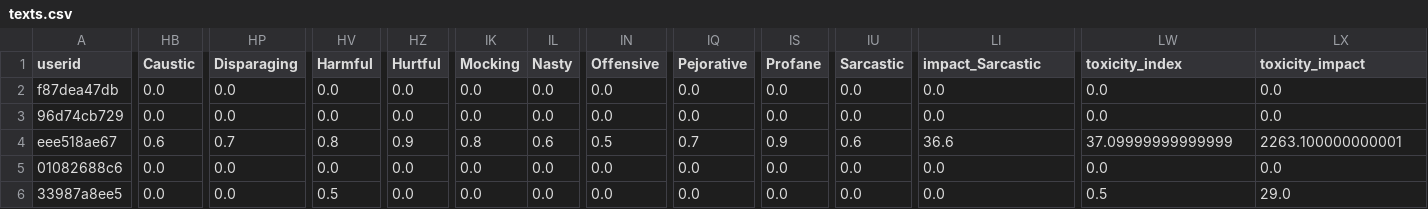
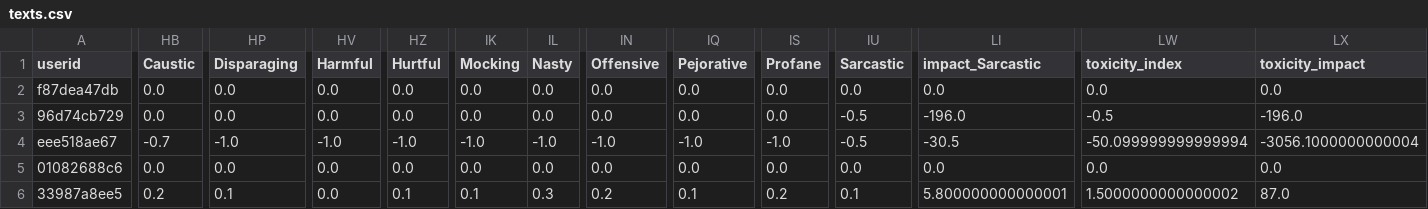
Before and after one commit to Anurag9000/Text-and-Emotion-Analysis-Tool-with-Visualization, a CSV file: texts.csv, drawn as a sheet; only a part is shown, gaps mark what is left out; the diff covers the shown part only; the diff names each change by its address in the sheet, - before the commit and + after, or states it on an @@ line.

```diff
--- a/texts.csv
+++ b/texts.csv
-IU3 (Sarcastic): 0.0
+IU3 (Sarcastic): -0.5
-LI3 (impact_Sarcastic): 0.0
+LI3 (impact_Sarcastic): -196.0
-LW3 (toxicity_index): 0.0
+LW3 (toxicity_index): -0.5
-LX3 (toxicity_impact): 0.0
+LX3 (toxicity_impact): -196.0
-HB4 (Caustic): 0.6
+HB4 (Caustic): -0.7
-HP4 (Disparaging): 0.7
+HP4 (Disparaging): -1.0
-HV4 (Harmful): 0.8
+HV4 (Harmful): -1.0
-HZ4 (Hurtful): 0.9
+HZ4 (Hurtful): -1.0
-IK4 (Mocking): 0.8
+IK4 (Mocking): -1.0
-IL4 (Nasty): 0.6
+IL4 (Nasty): -1.0
-IN4 (Offensive): 0.5
+IN4 (Offensive): -1.0
-IQ4 (Pejorative): 0.7
+IQ4 (Pejorative): -1.0
-IS4 (Profane): 0.9
+IS4 (Profane): -1.0
-IU4 (Sarcastic): 0.6
+IU4 (Sarcastic): -0.5
-LI4 (impact_Sarcastic): 36.6
+LI4 (impact_Sarcastic): -30.5
-LW4 (toxicity_index): 37.09999999999999
+LW4 (toxicity_index): -50.099999999999994
-LX4 (toxicity_impact): 2263.100000000001
+LX4 (toxicity_impact): -3056.1000000000004
-HB6 (Caustic): 0.0
+HB6 (Caustic): 0.2
-HP6 (Disparaging): 0.0
+HP6 (Disparaging): 0.1
-HV6 (Harmful): 0.5
+HV6 (Harmful): 0.0
-HZ6 (Hurtful): 0.0
+HZ6 (Hurtful): 0.1
-IK6 (Mocking): 0.0
+IK6 (Mocking): 0.1
-IL6 (Nasty): 0.0
+IL6 (Nasty): 0.3
-IN6 (Offensive): 0.0
+IN6 (Offensive): 0.2
-IQ6 (Pejorative): 0.0
+IQ6 (Pejorative): 0.1
-IS6 (Profane): 0.0
+IS6 (Profane): 0.2
-IU6 (Sarcastic): 0.0
+IU6 (Sarcastic): 0.1
-LI6 (impact_Sarcastic): 0.0
+LI6 (impact_Sarcastic): 5.800000000000001
-LW6 (toxicity_index): 0.5
+LW6 (toxicity_index): 1.5000000000000002
-LX6 (toxicity_impact): 29.0
+LX6 (toxicity_impact): 87.0
```
Also changed, not shown: 110 edited cells elsewhere in this file, sentiment_dataset.csv, words.csv, 6 other files.
